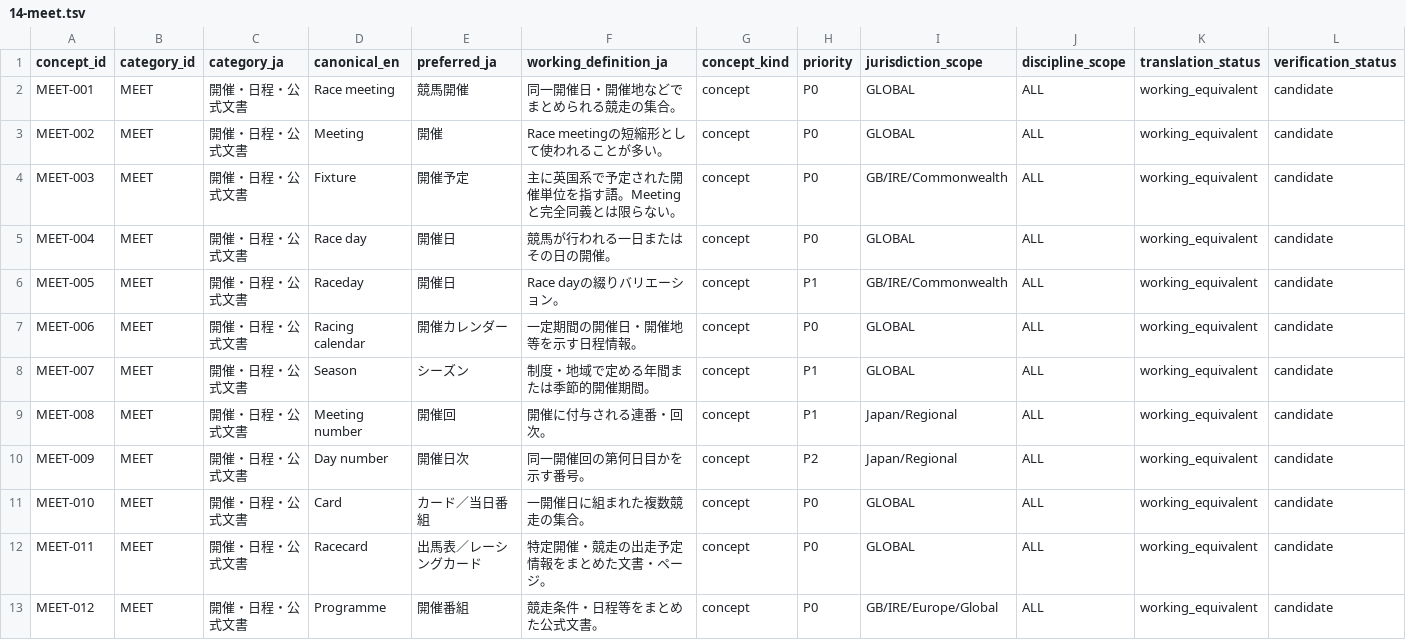
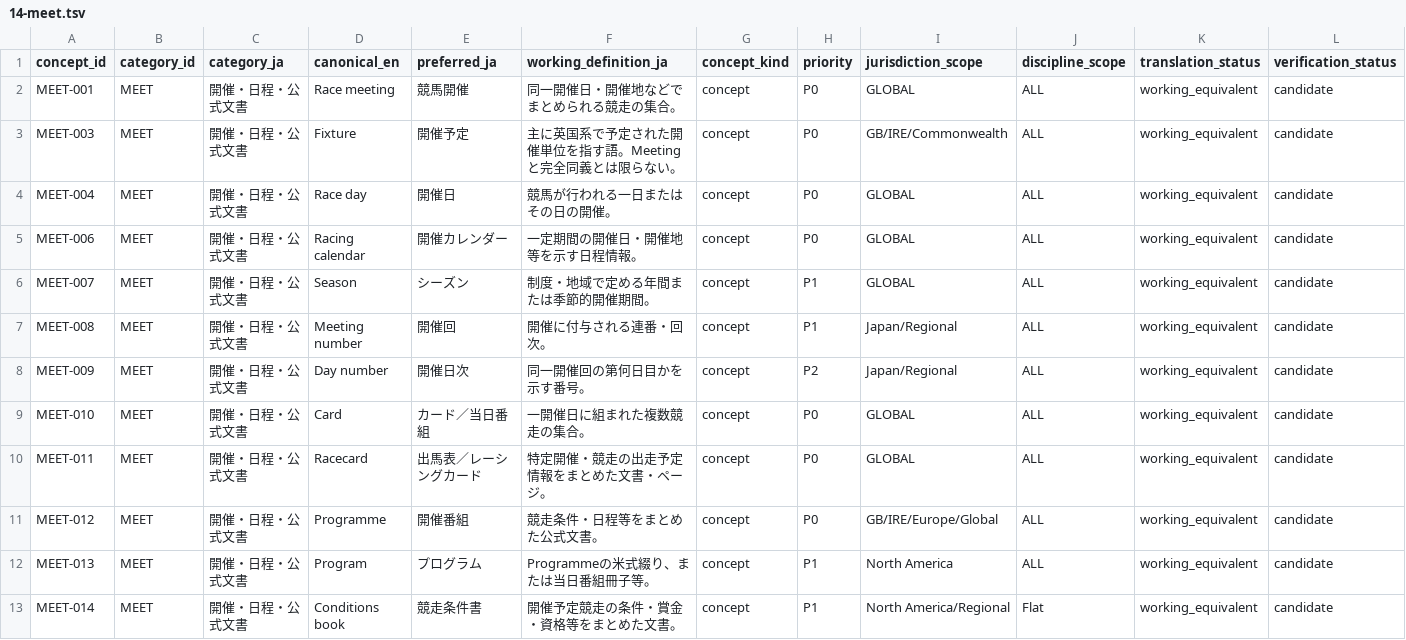
Before and after one commit to badjoke-lab/where-horses-run, a TSV file: data/glossary-master/concepts/14-meet.tsv, drawn as a sheet; only a part is shown; the shorter side is filled out with more unchanged rows; rows hold the shown columns only; the diff names each change by its address in the sheet, - before the commit and + after, or states it on an @@ line.

Commit message:
data: merge Meeting and Raceday duplicate concept rows

```diff
--- a/data/glossary-master/concepts/14-meet.tsv
+++ b/data/glossary-master/concepts/14-meet.tsv
-row 3: MEET-002 | MEET | 開催・日程・公式文書 | Meeting | 開催 | Race meetingの短縮形として使われることが多い。 | concept | P0 | GLOBAL | ALL | working_equivalent | candidate
-row 6: MEET-005 | MEET | 開催・日程・公式文書 | Raceday | 開催日 | Race dayの綴りバリエーション。 | concept | P1 | GB/IRE/Commonwealth | ALL | working_equivalent | candidate
```
